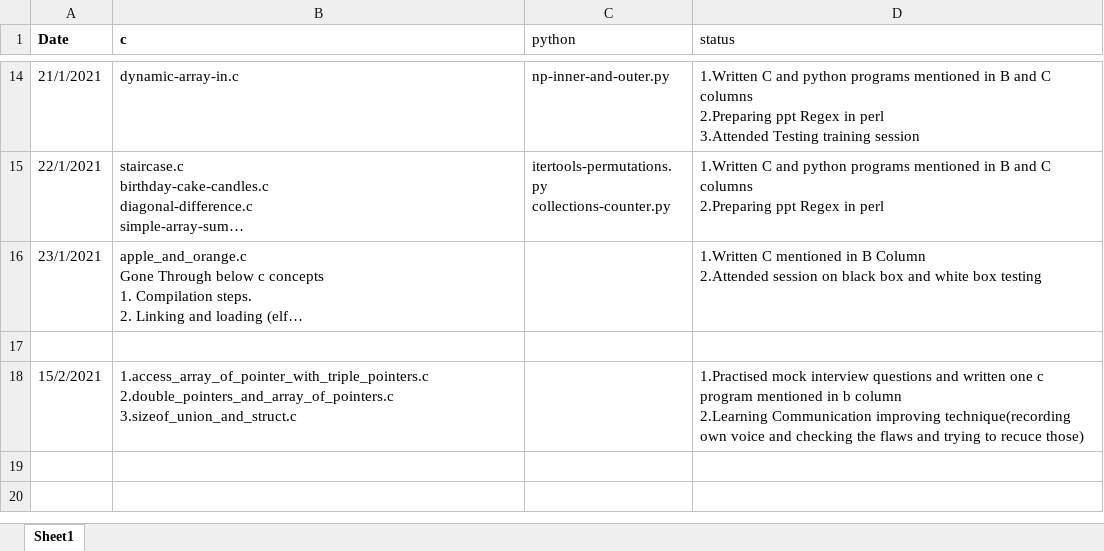
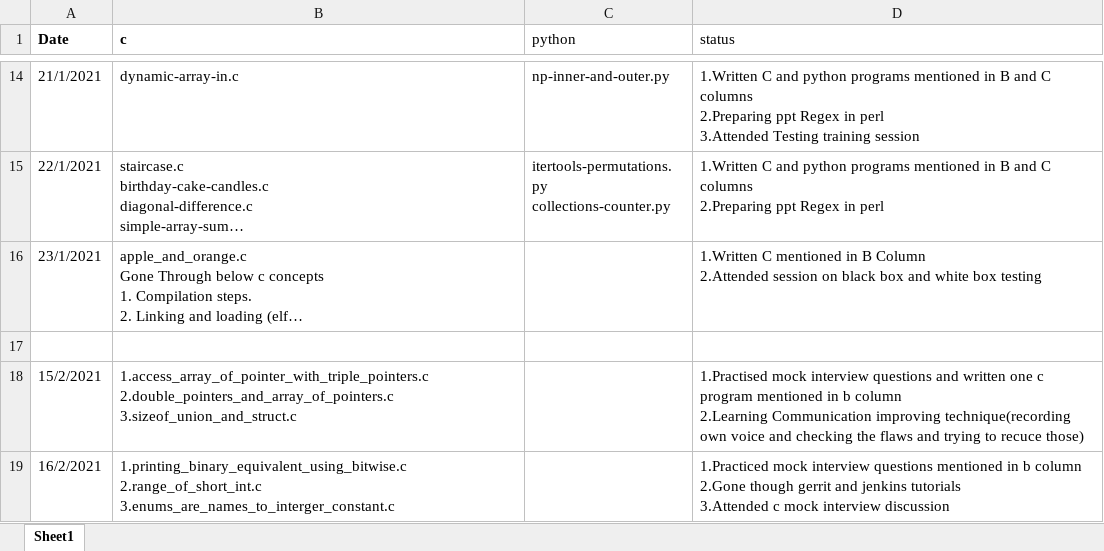
Before and after one commit to srivalli-project/BI_Team_Status, an Excel workbook: Tulasi/Tulasi_B&I_StatusSheet.xlsx, sheet Sheet1, drawn as a sheet; only a part is shown, gaps mark what is left out; long unchanged cells end in …; values as stored, in another font and other column widths than the file's, no borders; ↵ is a line break in a cell; the diff names each change by its address in the sheet, - before the commit and + after, or states it on an @@ line.

Commit message:
Tulasi_Status_Update_on_16_2_2021

```diff
--- a/Tulasi/Tulasi_B&I_StatusSheet.xlsx (sheet Sheet1)
+++ b/Tulasi/Tulasi_B&I_StatusSheet.xlsx (sheet Sheet1)
+row 19: 16/2/2021 | 1.printing_binary_equivalent_using_bitwise.c 2.range_of_short_int.c 3.enums_are_names_to_interger_constant.c |  | 1.Practiced mock interview questions mentioned in b column ↵ 2.Gone though gerrit and jenkins tutorials ↵ 3.Attended c mock interview discussion
```
Also changed, not shown: 3 other files.
